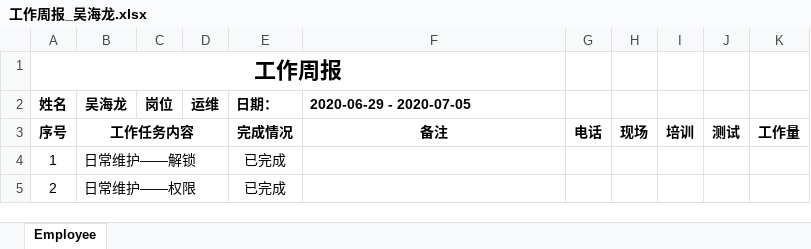
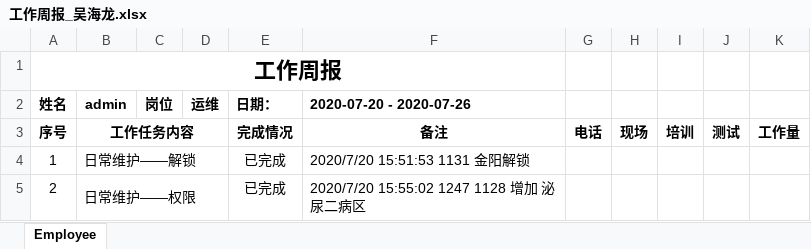
Before and after one commit to huzuohuyou/Cloud.His, an Excel workbook: src/Capinfo.Web.Host/wwwroot/工作周报_吴海龙.xlsx, sheet Employee, drawn as a sheet; only a part is shown; values as stored, in another font and other column widths than the file's, no borders; the diff covers the shown part only; the diff names each change by its address in the sheet, - before the commit and + after, or states it on an @@ line.

```diff
--- a/src/Capinfo.Web.Host/wwwroot/工作周报_吴海龙.xlsx (sheet Employee)
+++ b/src/Capinfo.Web.Host/wwwroot/工作周报_吴海龙.xlsx (sheet Employee)
-B2: 吴海龙
+B2: admin
-F2: 2020-06-29 - 2020-07-05
+F2: 2020-07-20 - 2020-07-26
-F4 (2020-07-20 - 2020-07-26): (empty)
+F4 (2020-07-20 - 2020-07-26): 2020/7/20 15:51:53 1131 金阳解锁
-F5 (2020-07-20 - 2020-07-26): (empty)
+F5 (2020-07-20 - 2020-07-26): 2020/7/20 15:55:02 1247 1128 增加 泌尿二病区
```
Also changed, not shown: 2 edited cells elsewhere in this sheet, 9 other files.
